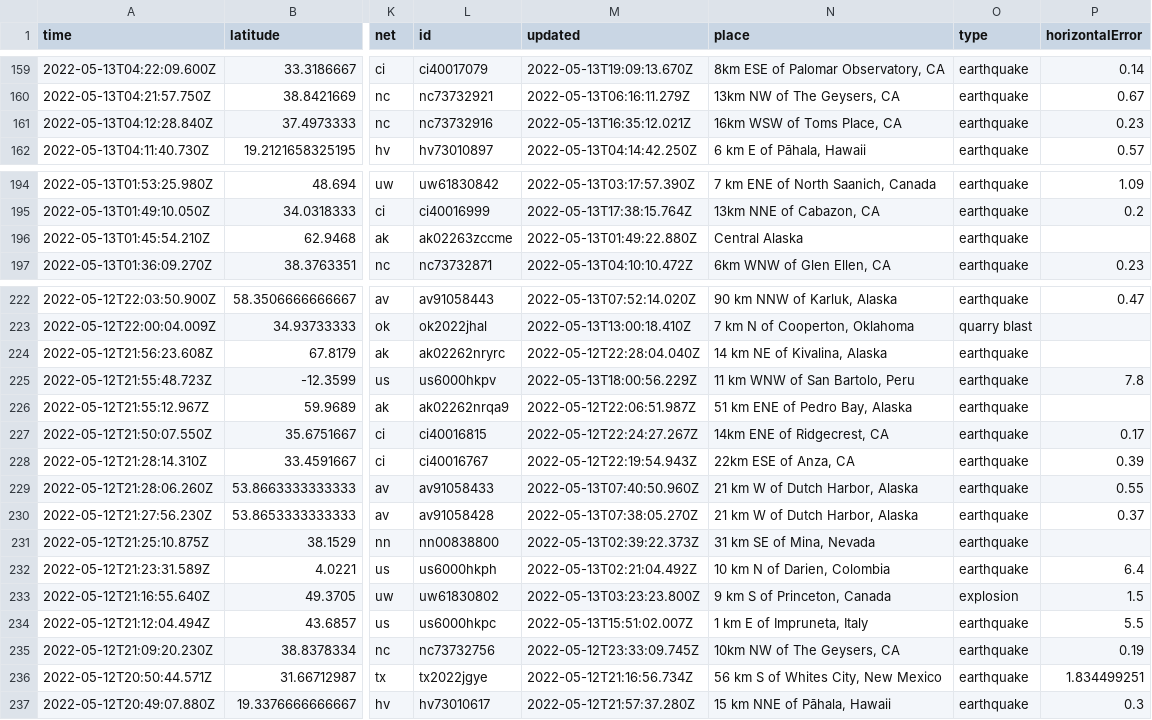
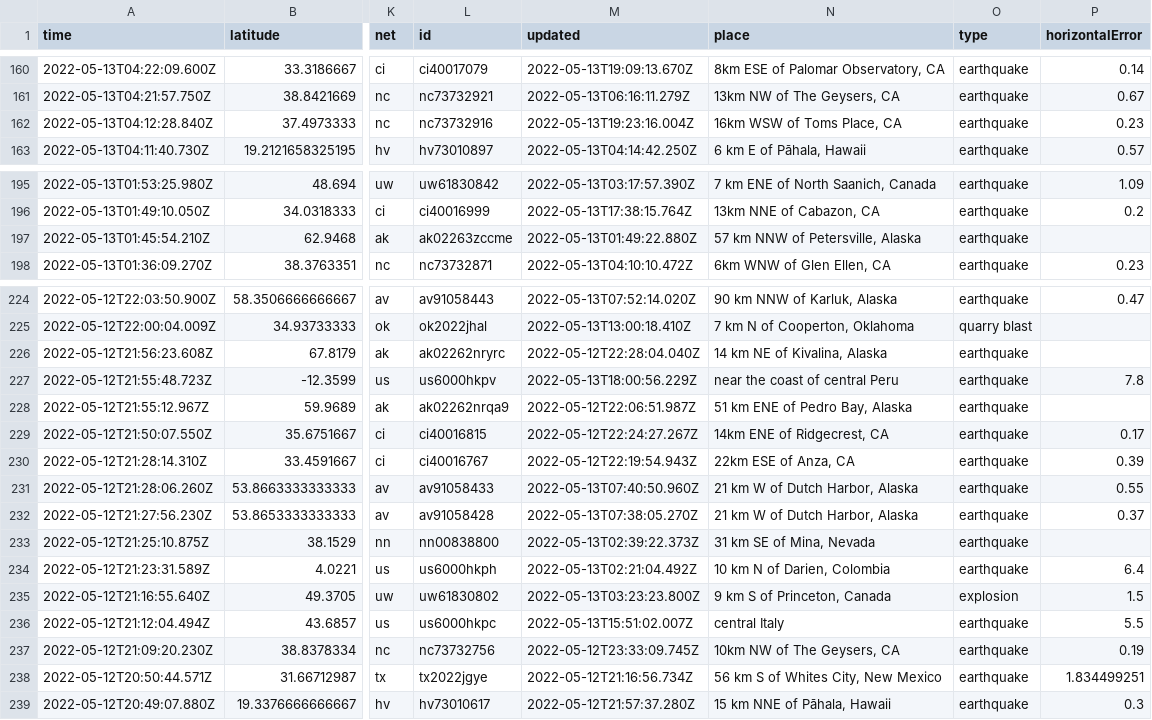
Before and after one commit to kmaepetrin/nicar22-github-actions, a CSV file: usgs_current.csv, drawn as a sheet; only a part is shown, gaps mark what is left out; addresses are those after the commit; the diff covers the shown part only; the diff names each change by its address in the sheet, - before the commit and + after, or states it on an @@ line.

```diff
--- a/usgs_current.csv
+++ b/usgs_current.csv
-M162 (updated): 2022-05-13T16:35:12.021Z
+M162 (updated): 2022-05-13T19:23:16.004Z
-N197 (place): Central Alaska
+N197 (place): 57 km NNW of Petersville, Alaska
-N227 (place): 11 km WNW of San Bartolo, Peru
+N227 (place): near the coast of central Peru
-N236 (place): 1 km E of Impruneta, Italy
+N236 (place): central Italy
```
Also changed, not shown: 4 added rows, 4 removed rows and 9 edited cells elsewhere in this file, 1 other file.
